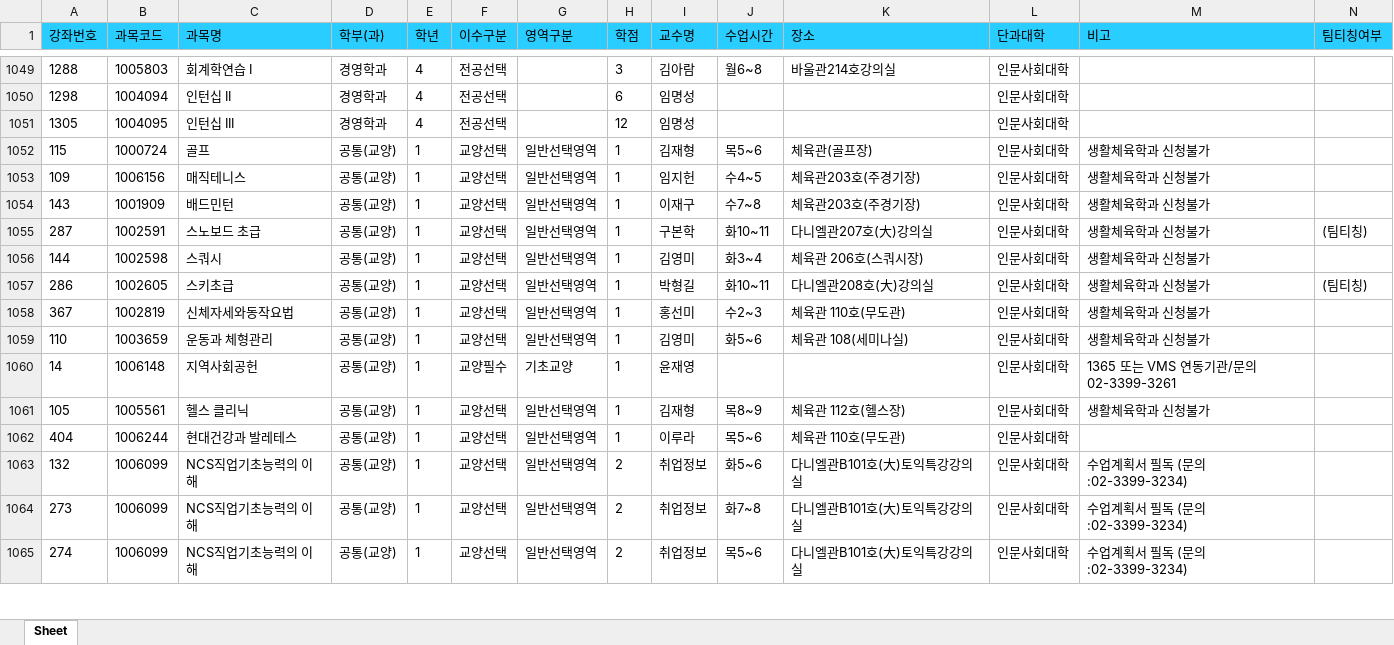
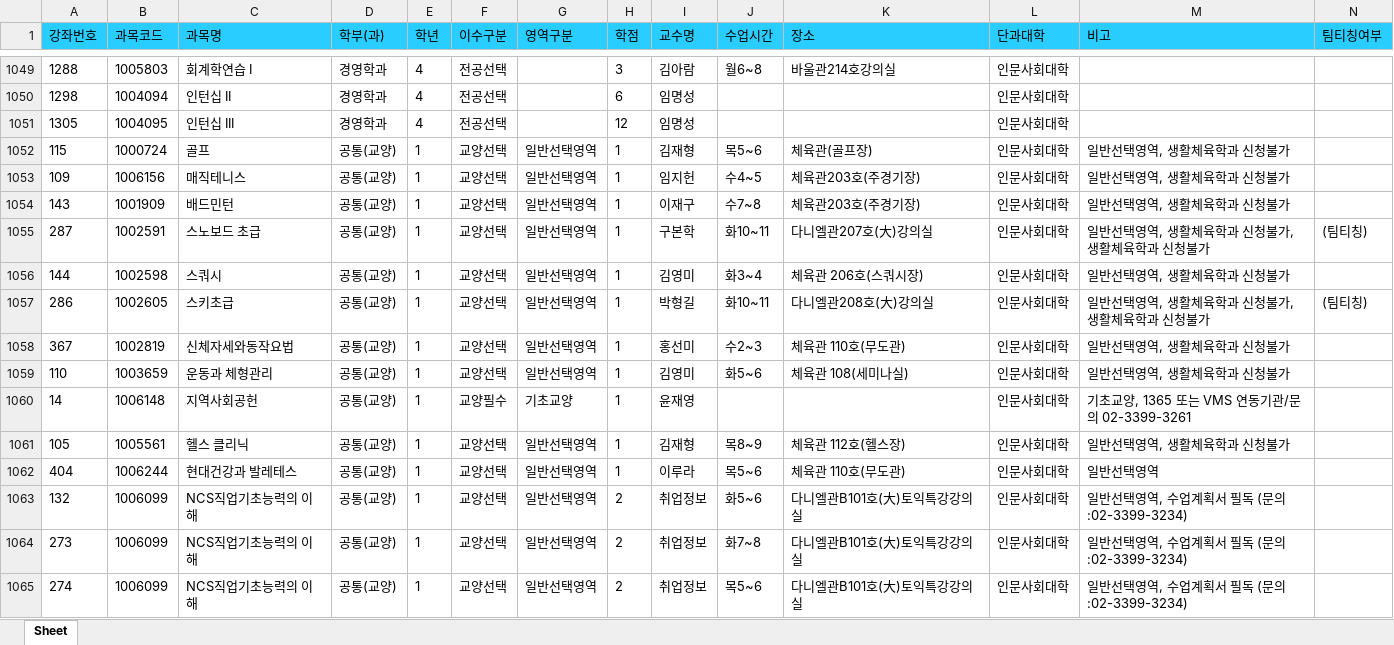
Before and after one commit to syu-kr/lecture.syu.kr-everytime, an Excel workbook: data/2023년 2학기 정규 시간표.xlsx, sheet Sheet, drawn as a sheet; only a part is shown, gaps mark what is left out; values as stored, in another font and other column widths than the file's, no borders; the diff covers the shown part only; the diff names each change by its address in the sheet, - before the commit and + after, or states it on an @@ line.

```diff
--- a/data/2023년 2학기 정규 시간표.xlsx (sheet Sheet)
+++ b/data/2023년 2학기 정규 시간표.xlsx (sheet Sheet)
-M1052:M1054 (비고): 생활체육학과 신청불가
+M1052:M1054 (비고): 일반선택영역, 생활체육학과 신청불가
-M1055 (비고): 생활체육학과 신청불가
+M1055 (비고): 일반선택영역, 생활체육학과 신청불가, 생활체육학과 신청불가
-M1056 (비고): 생활체육학과 신청불가
+M1056 (비고): 일반선택영역, 생활체육학과 신청불가
-M1057 (비고): 생활체육학과 신청불가
+M1057 (비고): 일반선택영역, 생활체육학과 신청불가, 생활체육학과 신청불가
-M1058:M1059 (비고): 생활체육학과 신청불가
+M1058:M1059 (비고): 일반선택영역, 생활체육학과 신청불가
-M1060 (비고): 1365 또는 VMS 연동기관/문의 02-3399-3261
+M1060 (비고): 기초교양, 1365 또는 VMS 연동기관/문의 02-3399-3261
-M1061 (비고): 생활체육학과 신청불가
+M1061 (비고): 일반선택영역, 생활체육학과 신청불가
-M1062 (비고): (empty)
+M1062 (비고): 일반선택영역
-M1063:M1065 (비고): 수업계획서 필독 (문의:02-3399-3234)
+M1063:M1065 (비고): 일반선택영역, 수업계획서 필독 (문의:02-3399-3234)
```
Also changed, not shown: 290 edited cells elsewhere in this sheet, 2 other files.
